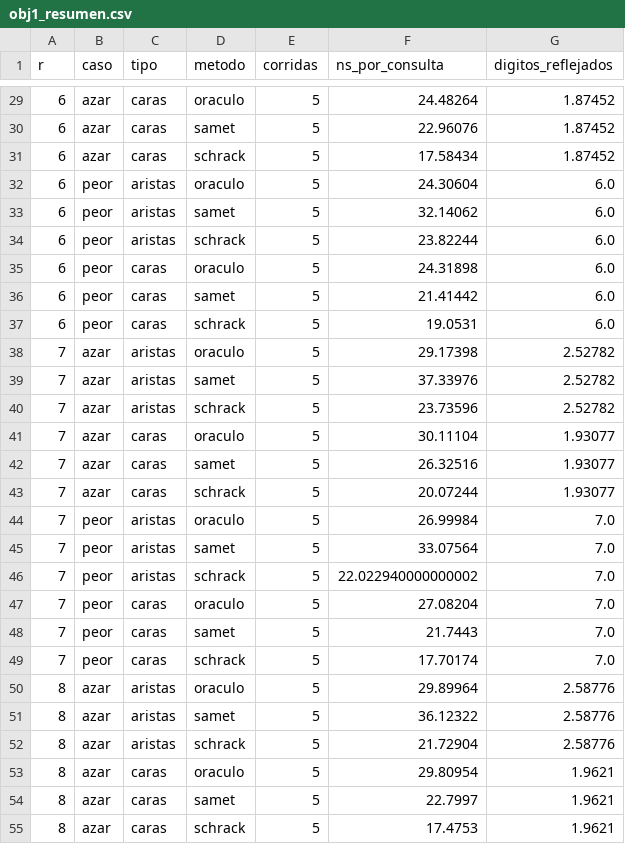
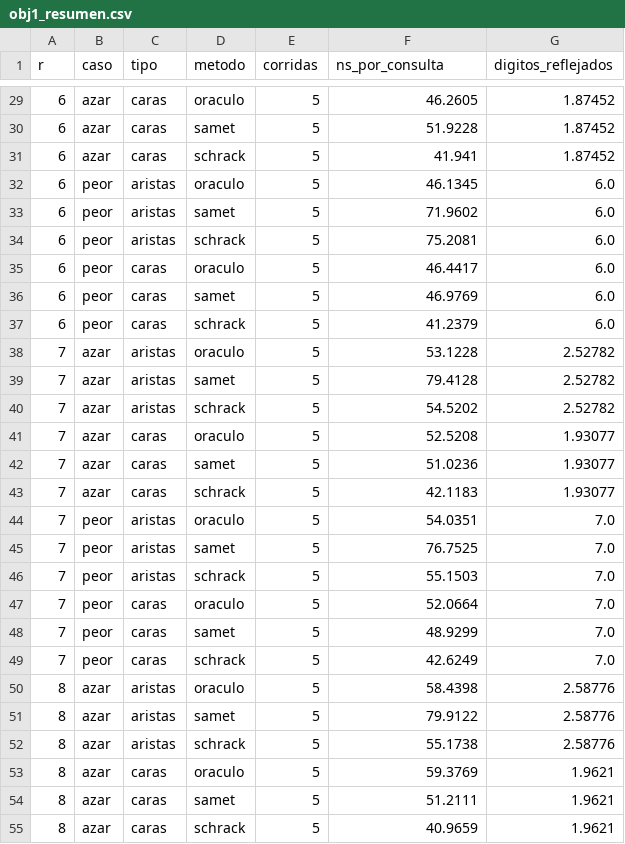
Before and after one commit to iranalvarez27/Proyecto-EDA, a CSV file: results/obj1_resumen.csv, drawn as a sheet; only a part is shown, gaps mark what is left out; the diff covers the shown part only.

```diff
--- a/results/obj1_resumen.csv
+++ b/results/obj1_resumen.csv
@@ -29,27 +29,27 @@ r,caso,tipo,metodo,corridas,ns_por_consulta,digitos_reflejados
-6,azar,caras,oraculo,5,24.48264,1.87452
-6,azar,caras,samet,5,22.96076,1.87452
-6,azar,caras,schrack,5,17.58434,1.87452
-6,peor,aristas,oraculo,5,24.30604,6.0
-6,peor,aristas,samet,5,32.14062,6.0
-6,peor,aristas,schrack,5,23.82244,6.0
-6,peor,caras,oraculo,5,24.31898,6.0
-6,peor,caras,samet,5,21.41442,6.0
-6,peor,caras,schrack,5,19.0531,6.0
-7,azar,aristas,oraculo,5,29.17398,2.52782
-7,azar,aristas,samet,5,37.33976,2.52782
-7,azar,aristas,schrack,5,23.73596,2.52782
-7,azar,caras,oraculo,5,30.11104,1.93077
-7,azar,caras,samet,5,26.32516,1.93077
-7,azar,caras,schrack,5,20.07244,1.93077
-7,peor,aristas,oraculo,5,26.99984,7.0
-7,peor,aristas,samet,5,33.07564,7.0
-7,peor,aristas,schrack,5,22.022940000000002,7.0
-7,peor,caras,oraculo,5,27.08204,7.0
-7,peor,caras,samet,5,21.7443,7.0
-7,peor,caras,schrack,5,17.70174,7.0
-8,azar,aristas,oraculo,5,29.89964,2.58776
-8,azar,aristas,samet,5,36.12322,2.58776
-8,azar,aristas,schrack,5,21.72904,2.58776
-8,azar,caras,oraculo,5,29.80954,1.9621
-8,azar,caras,samet,5,22.7997,1.9621
-8,azar,caras,schrack,5,17.4753,1.9621
+6,azar,caras,oraculo,5,46.2605,1.87452
+6,azar,caras,samet,5,51.9228,1.87452
+6,azar,caras,schrack,5,41.941,1.87452
+6,peor,aristas,oraculo,5,46.1345,6.0
+6,peor,aristas,samet,5,71.9602,6.0
+6,peor,aristas,schrack,5,75.2081,6.0
+6,peor,caras,oraculo,5,46.4417,6.0
+6,peor,caras,samet,5,46.9769,6.0
+6,peor,caras,schrack,5,41.2379,6.0
+7,azar,aristas,oraculo,5,53.1228,2.52782
+7,azar,aristas,samet,5,79.4128,2.52782
+7,azar,aristas,schrack,5,54.5202,2.52782
+7,azar,caras,oraculo,5,52.5208,1.93077
+7,azar,caras,samet,5,51.0236,1.93077
+7,azar,caras,schrack,5,42.1183,1.93077
+7,peor,aristas,oraculo,5,54.0351,7.0
+7,peor,aristas,samet,5,76.7525,7.0
+7,peor,aristas,schrack,5,55.1503,7.0
+7,peor,caras,oraculo,5,52.0664,7.0
+7,peor,caras,samet,5,48.9299,7.0
+7,peor,caras,schrack,5,42.6249,7.0
+8,azar,aristas,oraculo,5,58.4398,2.58776
+8,azar,aristas,samet,5,79.9122,2.58776
+8,azar,aristas,schrack,5,55.1738,2.58776
+8,azar,caras,oraculo,5,59.3769,1.9621
+8,azar,caras,samet,5,51.2111,1.9621
+8,azar,caras,schrack,5,40.9659,1.9621
```
Also changed, not shown: 57 edited cells elsewhere in this file, results/obj1.csv, results/obj2.csv, 20 other files.
